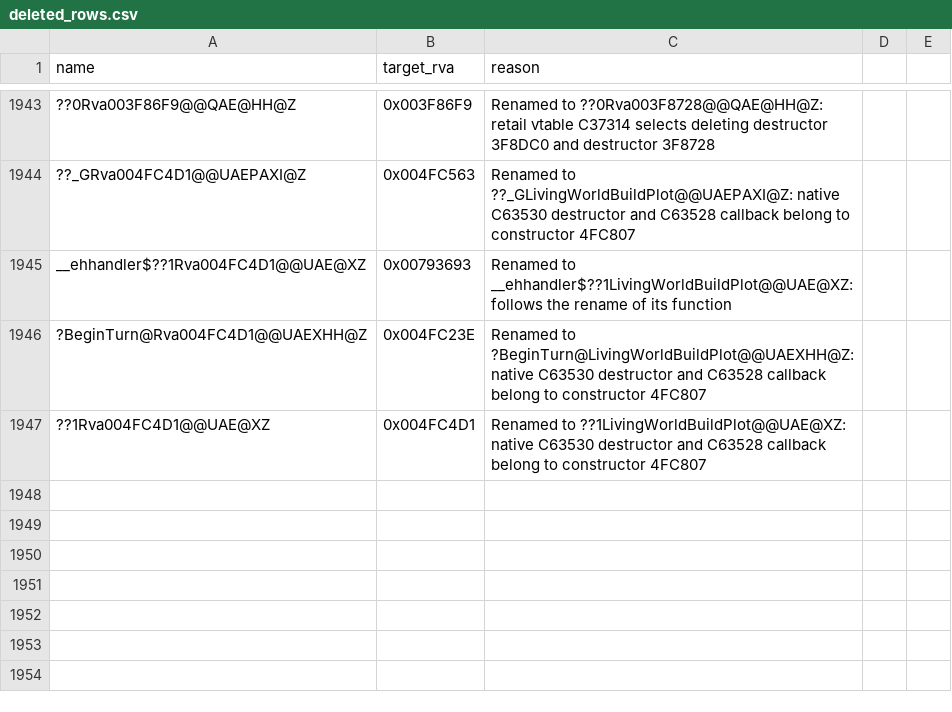
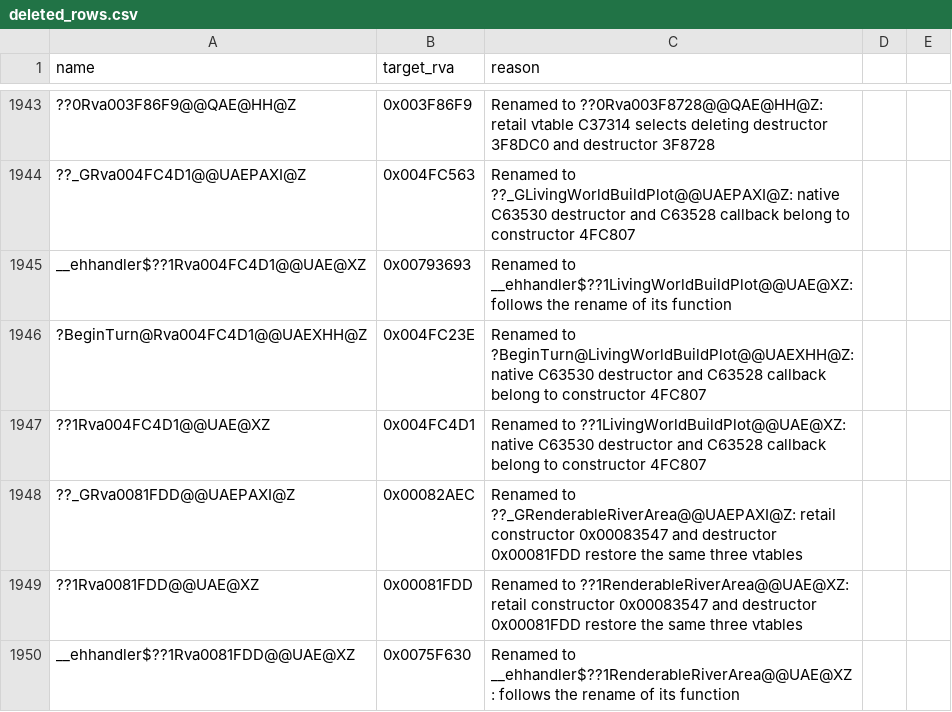
Before and after one commit to Alitryel/Open-BFME-2, a CSV file: reverse/deleted_rows.csv, drawn as a sheet; only a part is shown, gaps mark what is left out.

Commit message:
link: name RenderableRiverArea's dtor, drop duplicates
The Rva0081FDD family is RenderableRiverArea; Rva0073CE30 and
BuildListInfoXfer stop defining copies their rowed homes own.

```diff
--- a/reverse/deleted_rows.csv
+++ b/reverse/deleted_rows.csv
@@ -1947 +1947,4 @@ __ehhandler$??1Rva004FC4D1@@UAE@XZ,0x00793693,"Renamed to __ehhandler$??1LivingW
 ??1Rva004FC4D1@@UAE@XZ,0x004FC4D1,"Renamed to ??1LivingWorldBuildPlot@@UAE@XZ: native C63530 destructor and C63528 callback belong to constructor 4FC807"
+??_GRva0081FDD@@UAEPAXI@Z,0x00082AEC,"Renamed to ??_GRenderableRiverArea@@UAEPAXI@Z: retail constructor 0x00083547 and destructor 0x00081FDD restore the same three vtables"
+??1Rva0081FDD@@UAE@XZ,0x00081FDD,"Renamed to ??1RenderableRiverArea@@UAE@XZ: retail constructor 0x00083547 and destructor 0x00081FDD restore the same three vtables"
+__ehhandler$??1Rva0081FDD@@UAE@XZ,0x0075F630,"Renamed to __ehhandler$??1RenderableRiverArea@@UAE@XZ: follows the rename of its function"
```
Also changed, not shown: 6 other files.
